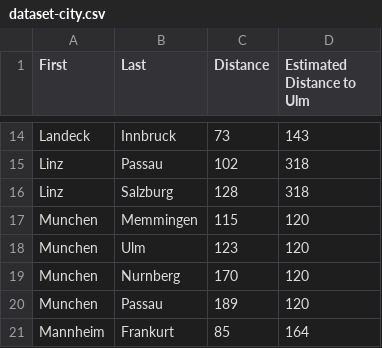
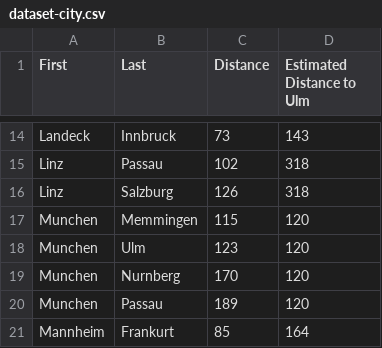
Before and after one commit to nvietanh1909/AStar, a CSV file: data/dataset-city.csv, drawn as a sheet; only a part is shown, gaps mark what is left out.

```diff
--- a/data/dataset-city.csv
+++ b/data/dataset-city.csv
@@ -15,3 +15,3 @@ Landeck,Innbruck,73,143
 Linz,Passau,102,318
-Linz,Salzburg,128,318
+Linz,Salzburg,126,318
 Munchen,Memmingen,115,120
```
Also changed, not shown: 1 other file.
